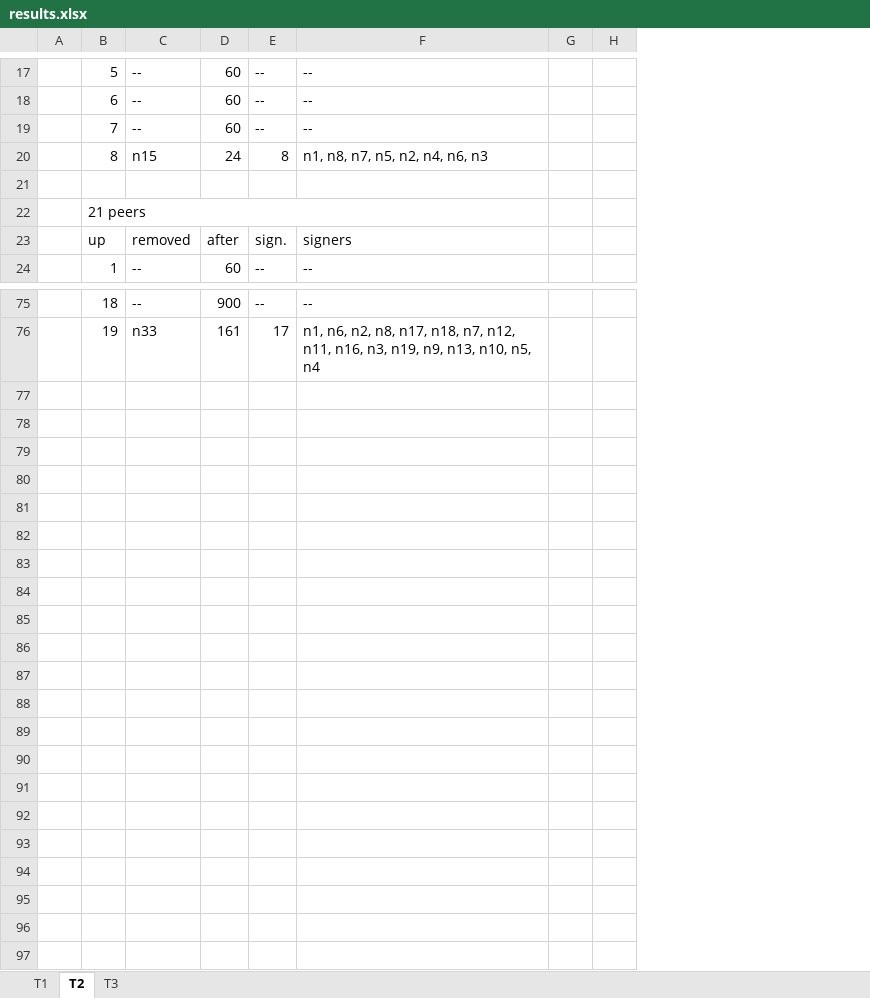
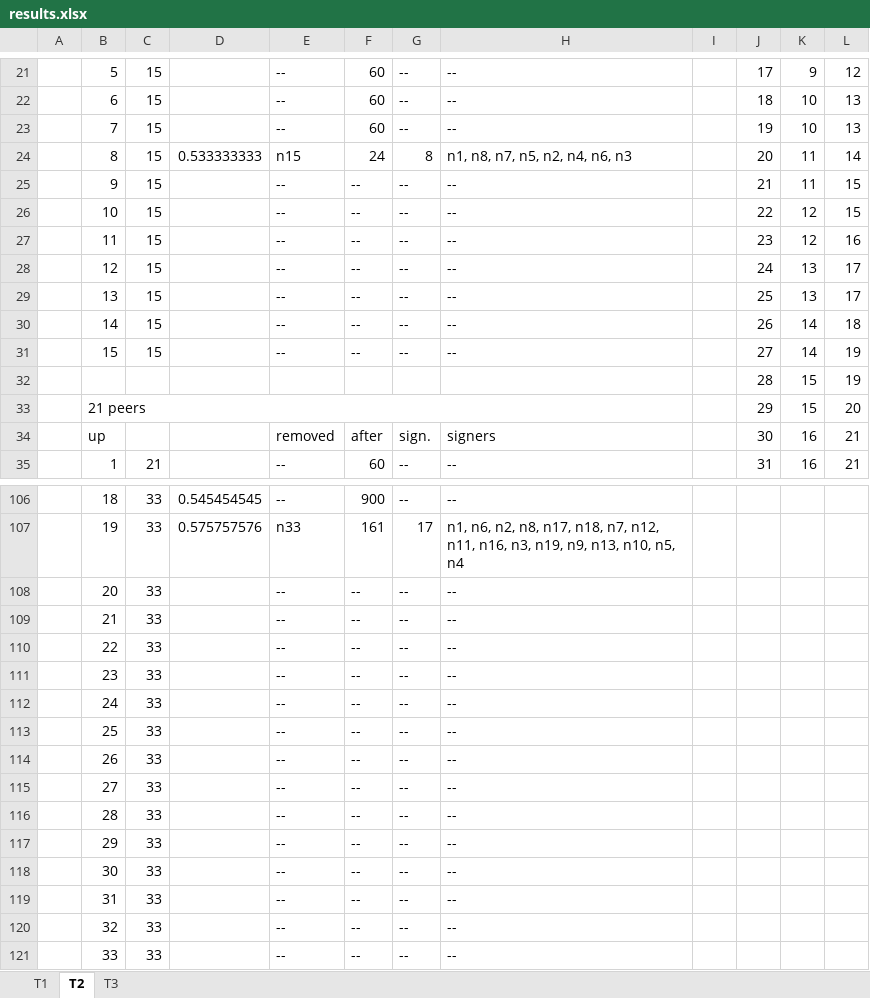
Before and after one commit to cailllev/Bachelor-Thesis, an Excel workbook: testing-diva/results/results.xlsx, sheet T2, drawn as a sheet; only a part is shown, gaps mark what is left out; values as stored, in another font and other column widths than the file's, no cell formats; charts and pictures not drawn; removed rows and columns are numbered as before the commit, all else as after; the diff covers the shown part only; the diff names each change by its address in the sheet, - before the commit and + after, or states it on an @@ line.

```diff
--- a/testing-diva/results/results.xlsx (sheet T2)
+++ b/testing-diva/results/results.xlsx (sheet T2)
+column C, rows 21-24: all 15; row 35: 21; rows 106-107: 33 | 33
+column D, row 24: 0.533333333; rows 106-107: 0.545454545 | 0.575757576
-column H, empty
+column J, rows 21-24: 17 | 18 | 19 | 20; rows 32-35: 28 | 29 | 30 | 31
+column K, rows 21-24: 9 | 10 | 10 | 11; rows 32-35: 15 | 15 | 16 | 16
+column L, rows 21-24: 12 | 13 | 13 | 14; rows 32-35: 19 | 20 | 21 | 21
+row 25:  | 9 | 15 |  | -- | -- | -- | -- |  | 21 | 11 | 15
+row 26:  | 10 | 15 |  | -- | -- | -- | -- |  | 22 | 12 | 15
+row 27:  | 11 | 15 |  | -- | -- | -- | -- |  | 23 | 12 | 16
+row 28:  | 12 | 15 |  | -- | -- | -- | -- |  | 24 | 13 | 17
+row 29:  | 13 | 15 |  | -- | -- | -- | -- |  | 25 | 13 | 17
+row 30:  | 14 | 15 |  | -- | -- | -- | -- |  | 26 | 14 | 18
+row 31:  | 15 | 15 |  | -- | -- | -- | -- |  | 27 | 14 | 19
-row 32: (empty)
+row 32:  |  |  |  |  |  |  |  |  | 28 | 15 | 19
+row 108:  | 20 | 33 |  | -- | -- | -- | --
+row 109:  | 21 | 33 |  | -- | -- | -- | --
+row 110:  | 22 | 33 |  | -- | -- | -- | --
+row 111:  | 23 | 33 |  | -- | -- | -- | --
+row 112:  | 24 | 33 |  | -- | -- | -- | --
+row 113:  | 25 | 33 |  | -- | -- | -- | --
+row 114:  | 26 | 33 |  | -- | -- | -- | --
+row 115:  | 27 | 33 |  | -- | -- | -- | --
+row 116:  | 28 | 33 |  | -- | -- | -- | --
+row 117:  | 29 | 33 |  | -- | -- | -- | --
+row 118:  | 30 | 33 |  | -- | -- | -- | --
+row 119:  | 31 | 33 |  | -- | -- | -- | --
+row 120:  | 32 | 33 |  | -- | -- | -- | --
+row 121:  | 33 | 33 |  | -- | -- | -- | --
```
Also changed, not shown: 24 added rows and 3 edited cells elsewhere in this sheet, sheet T3, sheet T1, cell formats, charts or pictures, 2 other files.
